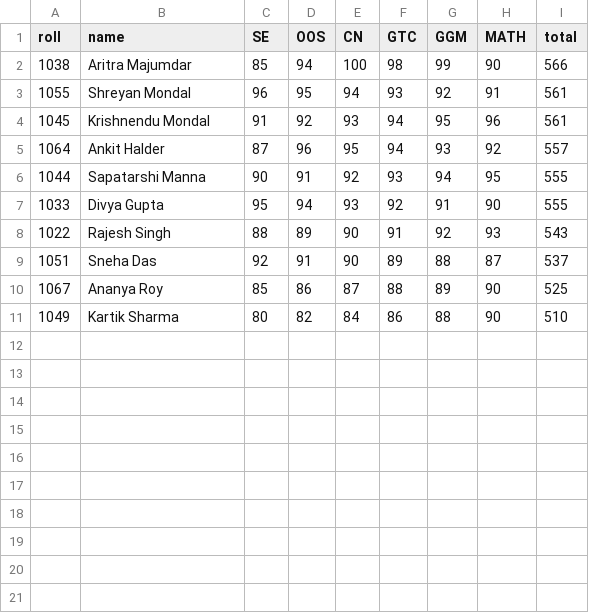
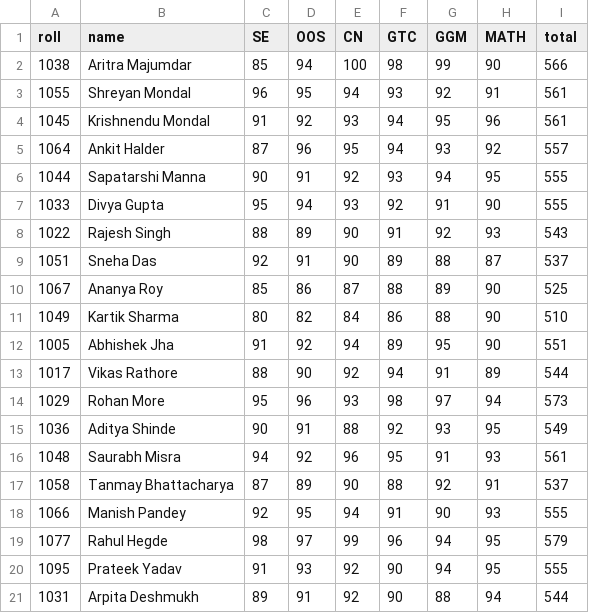
Before and after one commit to BrihanSahoo/SW_Lab_Assignment_4, a CSV file: A2_07_4_2_41.csv, drawn as a sheet.

Commit message:
Update A2_07_4_2_41.csv

```diff
--- a/A2_07_4_2_41.csv
+++ b/A2_07_4_2_41.csv
@@ -11 +11,11 @@ roll,name,SE,OOS,CN,GTC,GGM,MATH,total
 1049,Kartik Sharma,80,82,84,86,88,90,510
+1005,Abhishek Jha,91,92,94,89,95,90,551
+1017,Vikas Rathore,88,90,92,94,91,89,544
+1029,Rohan More,95,96,93,98,97,94,573
+1036,Aditya Shinde,90,91,88,92,93,95,549
+1048,Saurabh Misra,94,92,96,95,91,93,561
+1058,Tanmay Bhattacharya,87,89,90,88,92,91,537
+1066,Manish Pandey,92,95,94,91,90,93,555
+1077,Rahul Hegde,98,97,99,96,94,95,579
+1095,Prateek Yadav,91,93,92,90,94,95,555
+1031,Arpita Deshmukh,89,91,92,90,88,94,544
```
